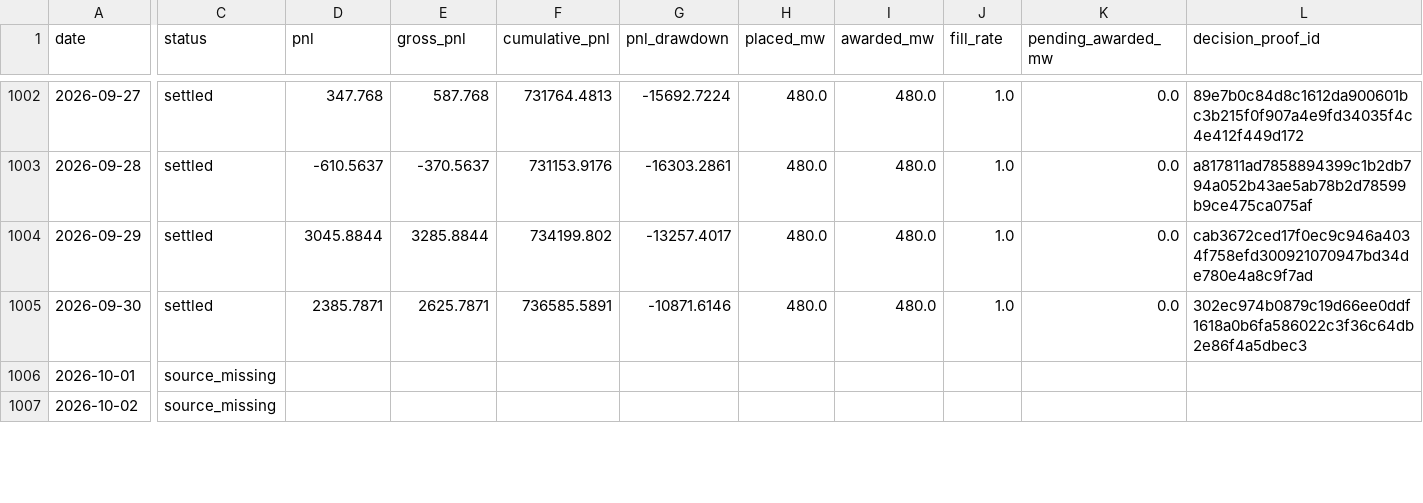
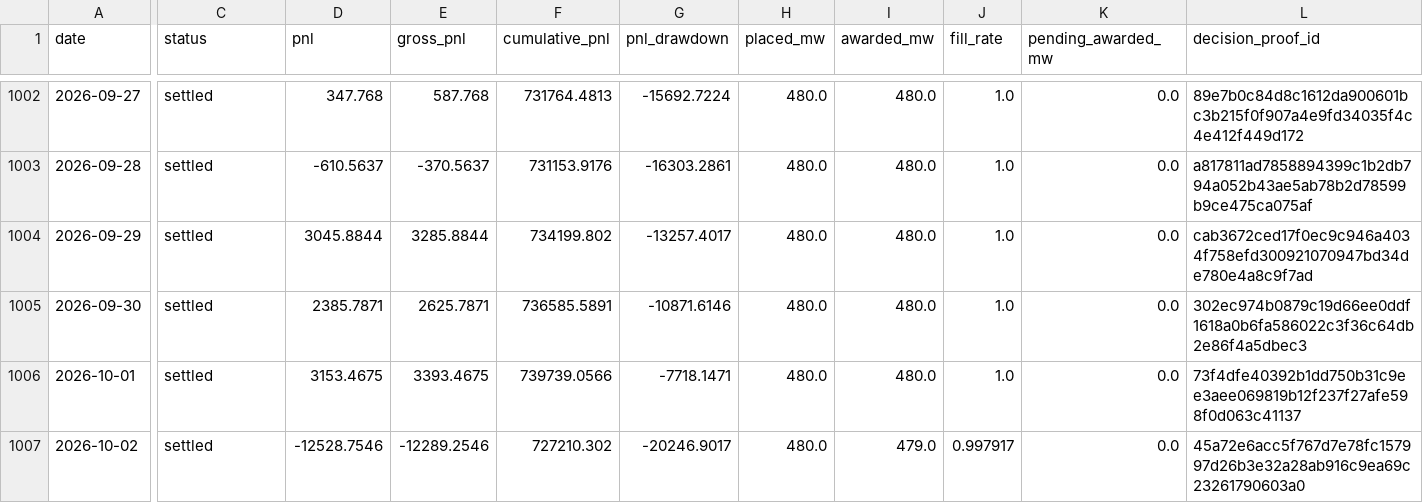
Before and after one commit to jameskim247/caiso-paper-track-record, a CSV file: data/f-broad/daily.csv, drawn as a sheet; only a part is shown, gaps mark what is left out; the diff covers the shown part only; the diff names each change by its address in the sheet, - before the commit and + after, or states it on an @@ line.

Commit message:
Publish FX + F_BROAD paper evidence through bid 2026-10-15

```diff
--- a/data/f-broad/daily.csv
+++ b/data/f-broad/daily.csv
-C1006:C1007 (status): source_missing
+C1006:C1007 (status): settled
-D1006 (pnl): (empty)
+D1006 (pnl): 3153.4675
-E1006 (gross_pnl): (empty)
+E1006 (gross_pnl): 3393.4675
-F1006 (cumulative_pnl): (empty)
+F1006 (cumulative_pnl): 739739.0566
-G1006 (pnl_drawdown): (empty)
+G1006 (pnl_drawdown): -7718.1471
-H1006:H1007 (placed_mw): (empty)
+H1006:H1007 (placed_mw): 480.0
-I1006 (awarded_mw): (empty)
+I1006 (awarded_mw): 480.0
-J1006 (fill_rate): (empty)
+J1006 (fill_rate): 1.0
-K1006:K1007 (pending_awarded_mw): (empty)
+K1006:K1007 (pending_awarded_mw): 0.0
-L1006 (decision_proof_id): (empty)
+L1006 (decision_proof_id): 73f4dfe40392b1dd750b31c9ee3aee069819b12f237f27afe598f0d063c41137
-D1007 (pnl): (empty)
+D1007 (pnl): -12528.7546
-E1007 (gross_pnl): (empty)
+E1007 (gross_pnl): -12289.2546
-F1007 (cumulative_pnl): (empty)
+F1007 (cumulative_pnl): 727210.302
-G1007 (pnl_drawdown): (empty)
+G1007 (pnl_drawdown): -20246.9017
-I1007 (awarded_mw): (empty)
+I1007 (awarded_mw): 479.0
-J1007 (fill_rate): (empty)
+J1007 (fill_rate): 0.997917
-L1007 (decision_proof_id): (empty)
+L1007 (decision_proof_id): 45a72e6acc5f767d7e78fc157997d26b3e32a28ab916c9ea69c23261790603a0
```
Also changed, not shown: 122 edited cells elsewhere in this file, data/f-broad/monthly.csv, data/f-broad/summary.csv, 14 other files.
